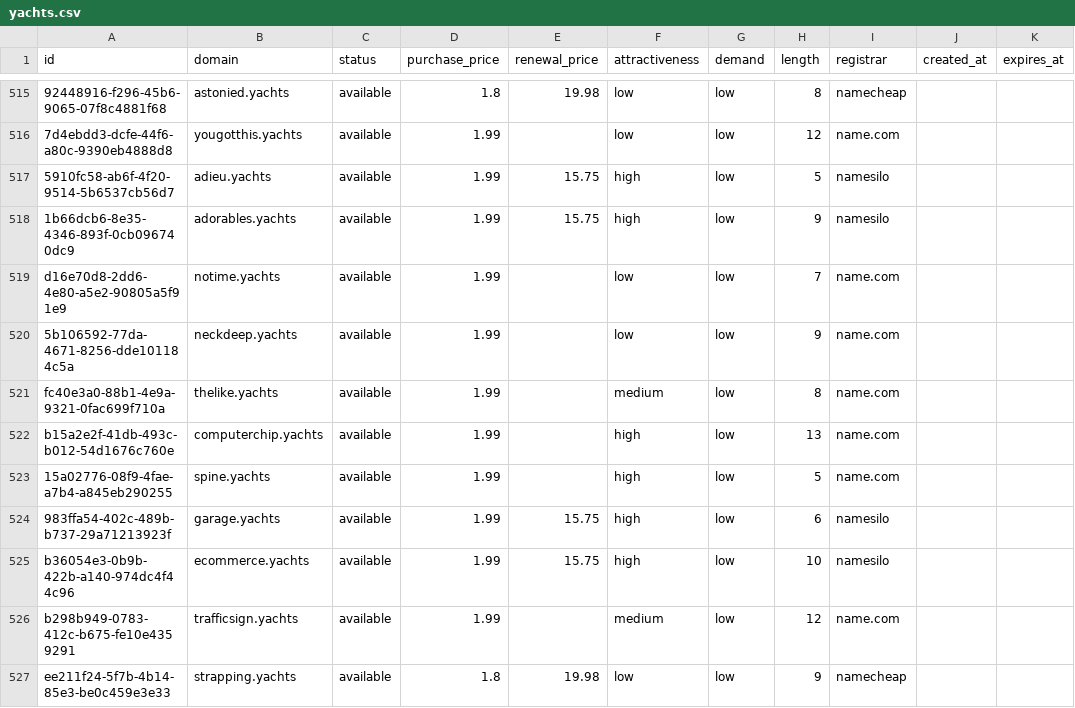
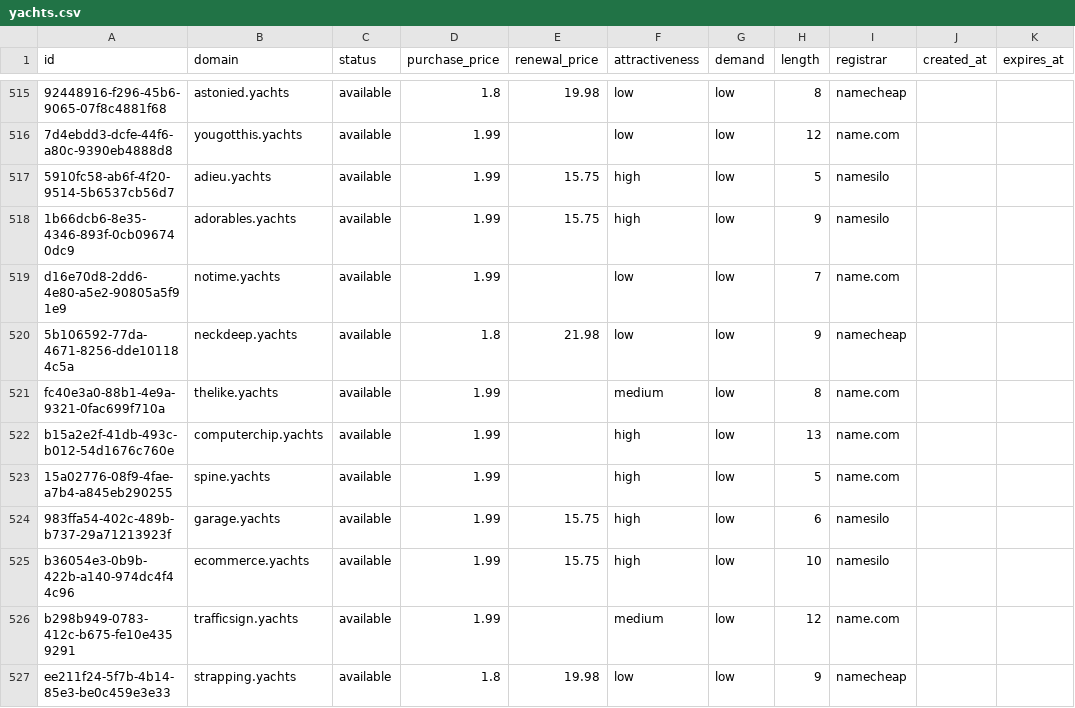
Before and after one commit to UniqueDomains/yachts-oneword-domains, a CSV file: yachts.csv, drawn as a sheet; only a part is shown, gaps mark what is left out; the diff names each change by its address in the sheet, - before the commit and + after, or states it on an @@ line.

Commit message:
Domains update

```diff
--- a/yachts.csv
+++ b/yachts.csv
-D520 (purchase_price): 1.99
+D520 (purchase_price): 1.8
-E520 (renewal_price): (empty)
+E520 (renewal_price): 21.98
-I520 (registrar): name.com
+I520 (registrar): namecheap
```
Also changed, not shown: 4 other files.
